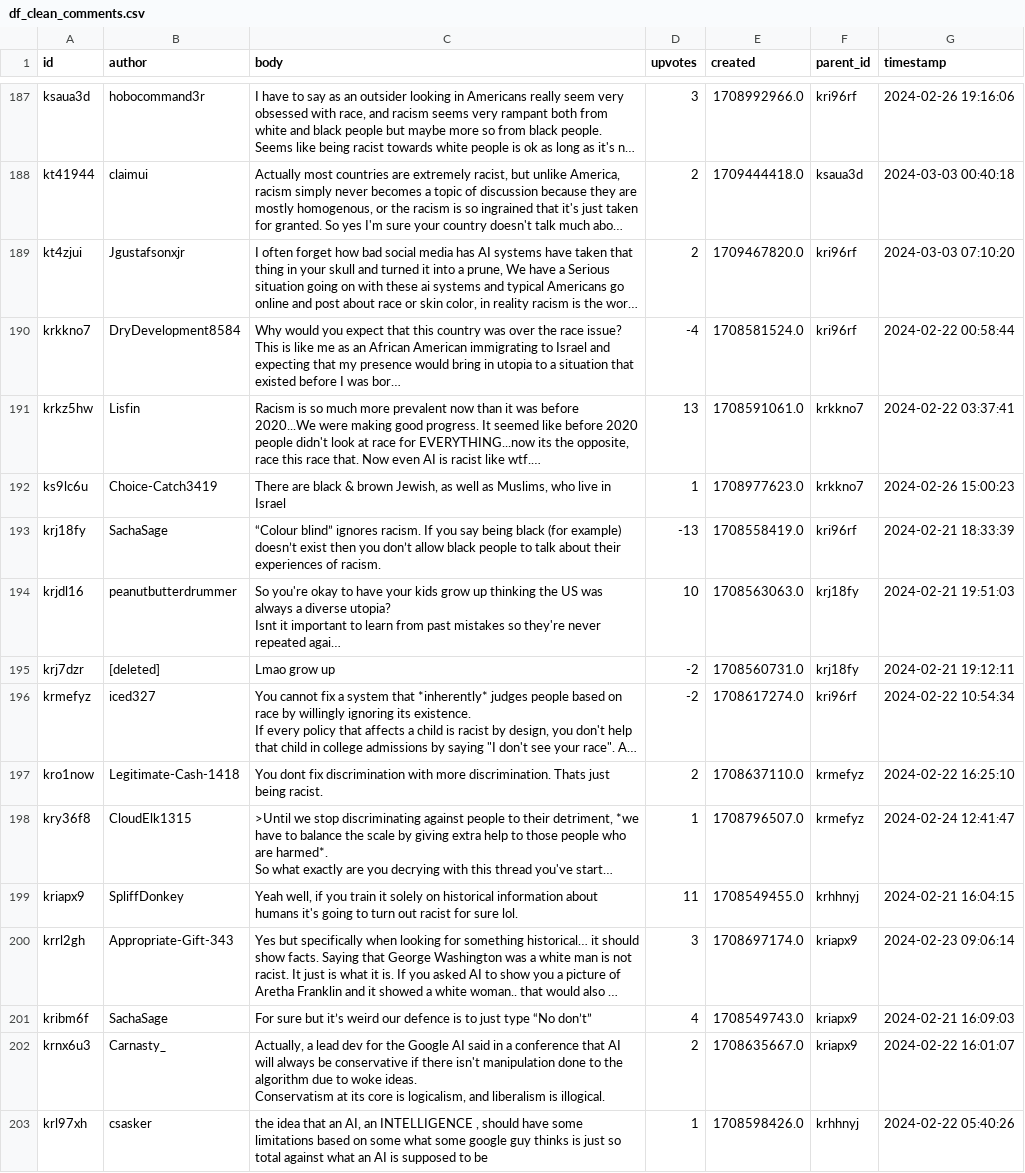
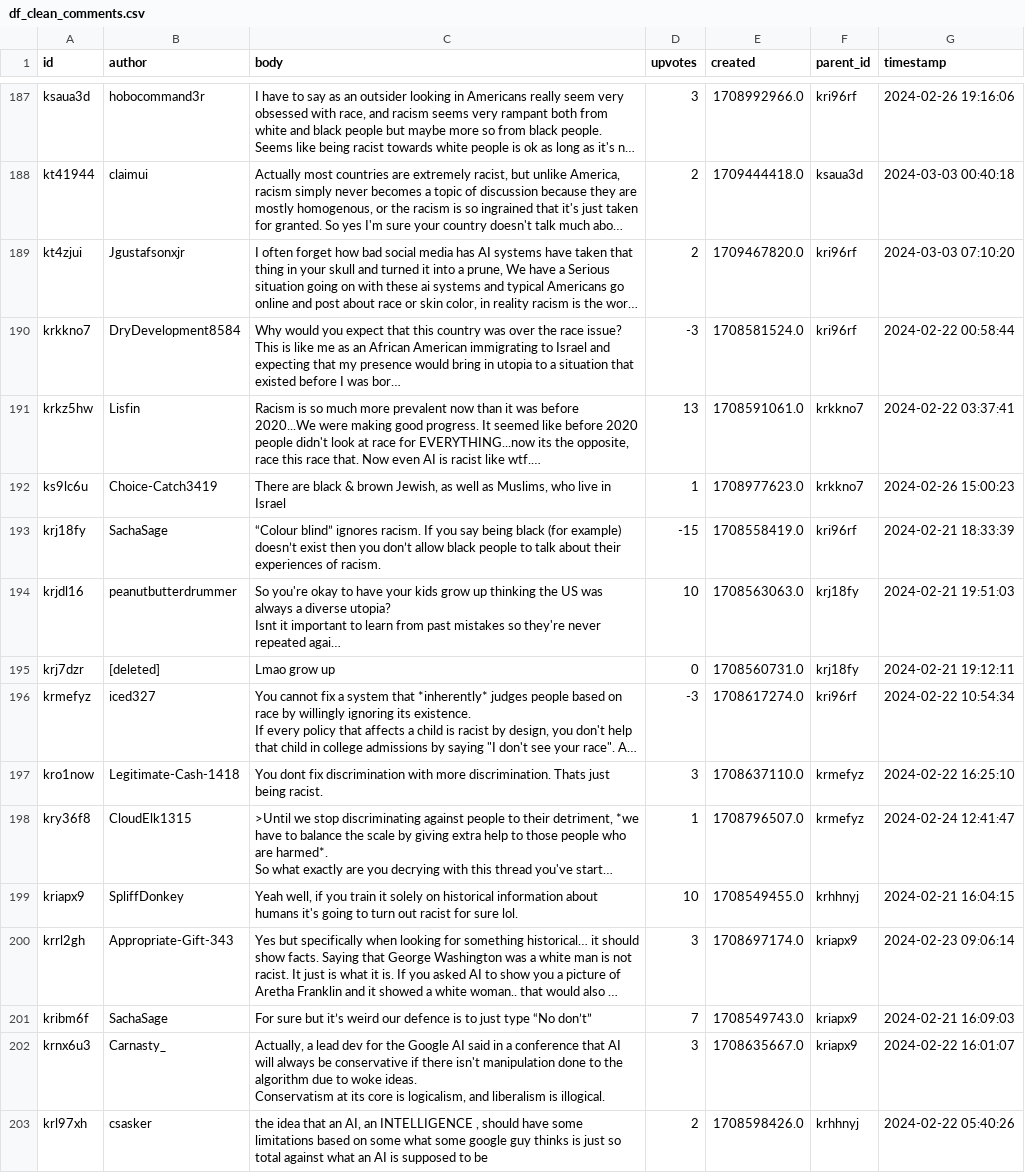
Before and after one commit to ensteitz/ILS-Z639, a CSV file: df_clean_comments.csv, drawn as a sheet; only a part is shown, gaps mark what is left out; long unchanged cells end in …; the diff covers the shown part only; the diff names each change by its address in the sheet, - before the commit and + after, or states it on an @@ line.

```diff
--- a/df_clean_comments.csv
+++ b/df_clean_comments.csv
-D190 (upvotes): -4
+D190 (upvotes): -3
-D193 (upvotes): -13
+D193 (upvotes): -15
-D195 (upvotes): -2
+D195 (upvotes): 0
-D196 (upvotes): -2
+D196 (upvotes): -3
-D197 (upvotes): 2
+D197 (upvotes): 3
-D199 (upvotes): 11
+D199 (upvotes): 10
-D201 (upvotes): 4
+D201 (upvotes): 7
-D202 (upvotes): 2
+D202 (upvotes): 3
-D203 (upvotes): 1
+D203 (upvotes): 2
```
Also changed, not shown: 70 edited cells elsewhere in this file, df_comments.csv, 5 other files.
